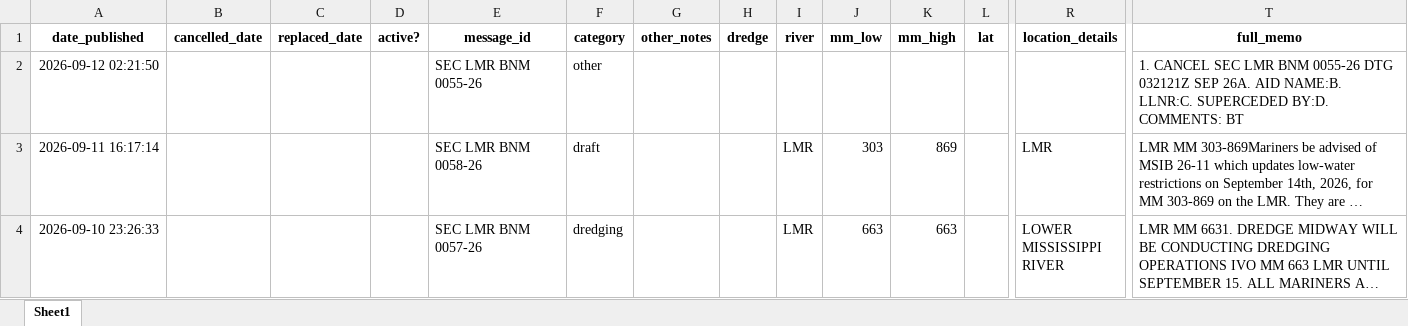
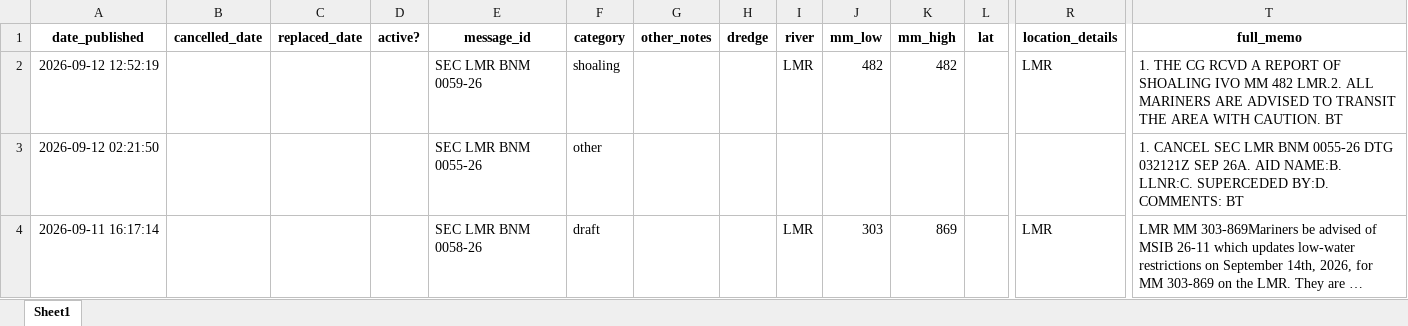
Before and after one commit to mollya610/BargeTransportDashboard, an Excel workbook: notices_2026.xlsx, sheet Sheet1, drawn as a sheet; only a part is shown, gaps mark what is left out; the shorter side is filled out with more unchanged rows; long unchanged cells end in …; values as stored, in another font and other column widths than the file's, no borders; rows hold the shown columns only; the diff names each change by its address in the sheet, - before the commit and + after, or states it on an @@ line.

```diff
--- a/notices_2026.xlsx (sheet Sheet1)
+++ b/notices_2026.xlsx (sheet Sheet1)
+row 2: 2026-09-12 12:52:19 |  |  |  | SEC LMR BNM 0059-26 | shoaling |  |  | LMR | 482 | 482 |  | LMR | 1. THE CG RCVD A REPORT OF SHOALING IVO MM 482 LMR.2. ALL MARINERS ARE ADVISED TO TRANSIT THE AREA WITH CAUTION. BT
```
Also changed, not shown: 4 other files.
